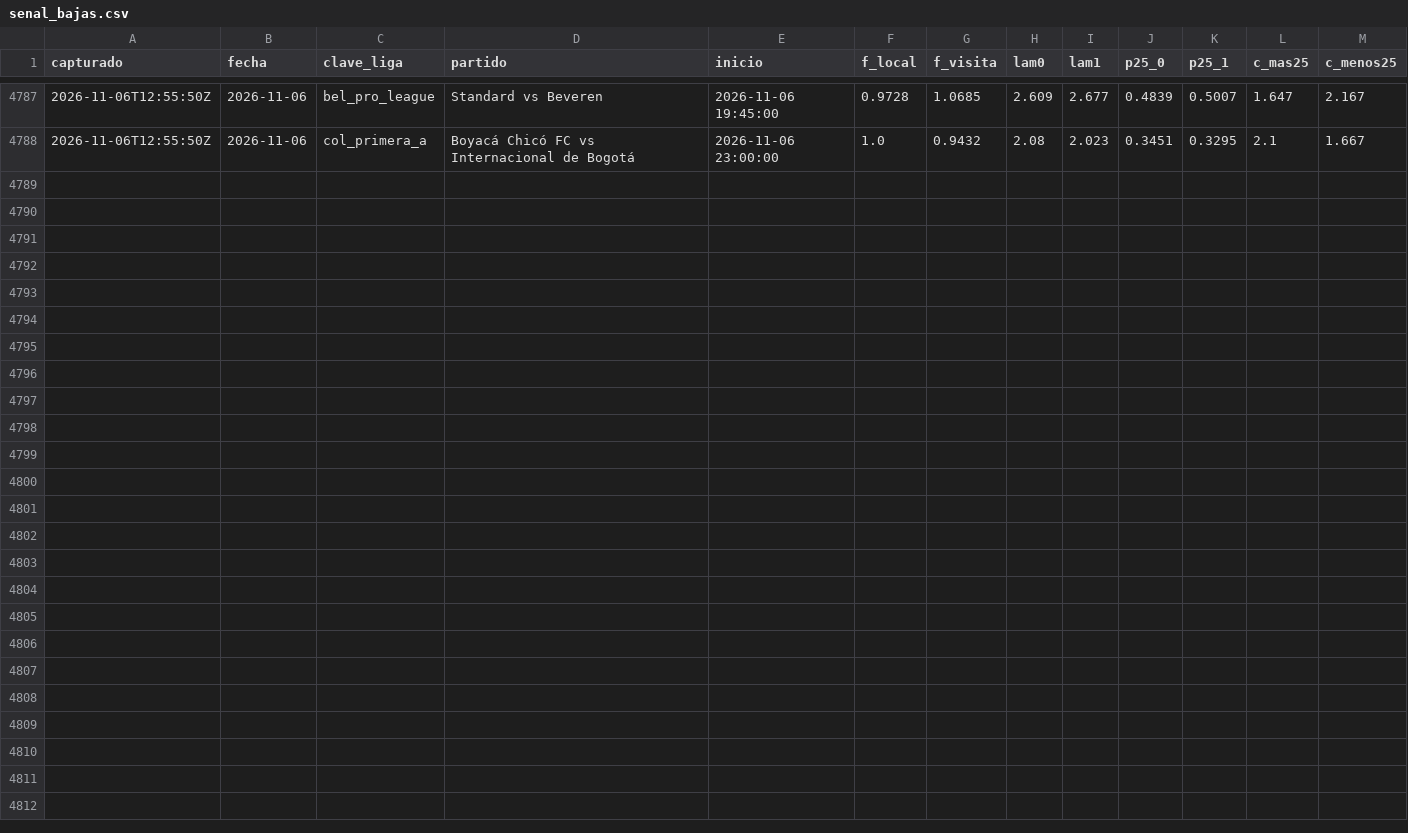
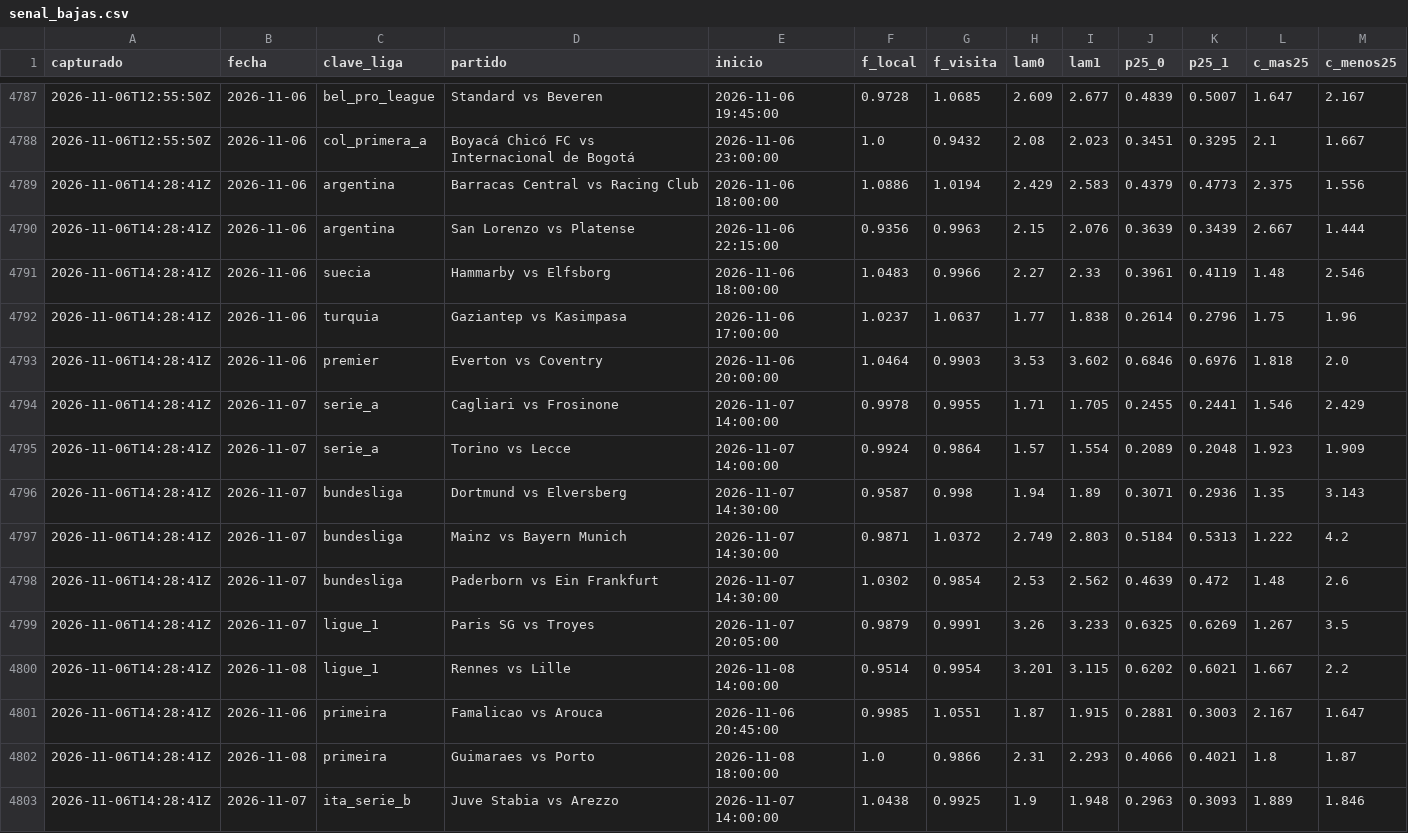
Before and after one commit to HectorMontiel/sharpicks, a CSV file: senal_bajas.csv, drawn as a sheet; only a part is shown, gaps mark what is left out.

```diff
--- a/senal_bajas.csv
+++ b/senal_bajas.csv
@@ -4788 +4788,16 @@ capturado,fecha,clave_liga,partido,inicio,f_local,f_visita,lam0,lam1,p25_0,p25_1
 2026-11-06T12:55:50Z,2026-11-06,col_primera_a,Boyacá Chicó FC vs Internacional de Bogotá,2026-11-06 23:00:00,1.0,0.9432,2.08,2.023,0.3451,0.3295,2.1,1.667
+2026-11-06T14:28:41Z,2026-11-06,argentina,Barracas Central vs Racing Club,2026-11-06 18:00:00,1.0886,1.0194,2.429,2.583,0.4379,0.4773,2.375,1.556
+2026-11-06T14:28:41Z,2026-11-06,argentina,San Lorenzo vs Platense,2026-11-06 22:15:00,0.9356,0.9963,2.15,2.076,0.3639,0.3439,2.667,1.444
+2026-11-06T14:28:41Z,2026-11-06,suecia,Hammarby vs Elfsborg,2026-11-06 18:00:00,1.0483,0.9966,2.27,2.33,0.3961,0.4119,1.48,2.546
+2026-11-06T14:28:41Z,2026-11-06,turquia,Gaziantep vs Kasimpasa,2026-11-06 17:00:00,1.0237,1.0637,1.77,1.838,0.2614,0.2796,1.75,1.96
+2026-11-06T14:28:41Z,2026-11-06,premier,Everton vs Coventry,2026-11-06 20:00:00,1.0464,0.9903,3.53,3.602,0.6846,0.6976,1.818,2.0
+2026-11-06T14:28:41Z,2026-11-07,serie_a,Cagliari vs Frosinone,2026-11-07 14:00:00,0.9978,0.9955,1.71,1.705,0.2455,0.2441,1.546,2.429
+2026-11-06T14:28:41Z,2026-11-07,serie_a,Torino vs Lecce,2026-11-07 14:00:00,0.9924,0.9864,1.57,1.554,0.2089,0.2048,1.923,1.909
+2026-11-06T14:28:41Z,2026-11-07,bundesliga,Dortmund vs Elversberg,2026-11-07 14:30:00,0.9587,0.998,1.94,1.89,0.3071,0.2936,1.35,3.143
+2026-11-06T14:28:41Z,2026-11-07,bundesliga,Mainz vs Bayern Munich,2026-11-07 14:30:00,0.9871,1.0372,2.749,2.803,0.5184,0.5313,1.222,4.2
+2026-11-06T14:28:41Z,2026-11-07,bundesliga,Paderborn vs Ein Frankfurt,2026-11-07 14:30:00,1.0302,0.9854,2.53,2.562,0.4639,0.472,1.48,2.6
+2026-11-06T14:28:41Z,2026-11-07,ligue_1,Paris SG vs Troyes,2026-11-07 20:05:00,0.9879,0.9991,3.26,3.233,0.6325,0.6269,1.267,3.5
+2026-11-06T14:28:41Z,2026-11-08,ligue_1,Rennes vs Lille,2026-11-08 14:00:00,0.9514,0.9954,3.201,3.115,0.6202,0.6021,1.667,2.2
+2026-11-06T14:28:41Z,2026-11-06,primeira,Famalicao vs Arouca,2026-11-06 20:45:00,0.9985,1.0551,1.87,1.915,0.2881,0.3003,2.167,1.647
+2026-11-06T14:28:41Z,2026-11-08,primeira,Guimaraes vs Porto,2026-11-08 18:00:00,1.0,0.9866,2.31,2.293,0.4066,0.4021,1.8,1.87
+2026-11-06T14:28:41Z,2026-11-07,ita_serie_b,Juve Stabia vs Arezzo,2026-11-07 14:00:00,1.0438,0.9925,1.9,1.948,0.2963,0.3093,1.889,1.846
```
Also changed, not shown: analisis_seguimiento.csv, arriesgadas_seguimiento.csv, 25 other files.
